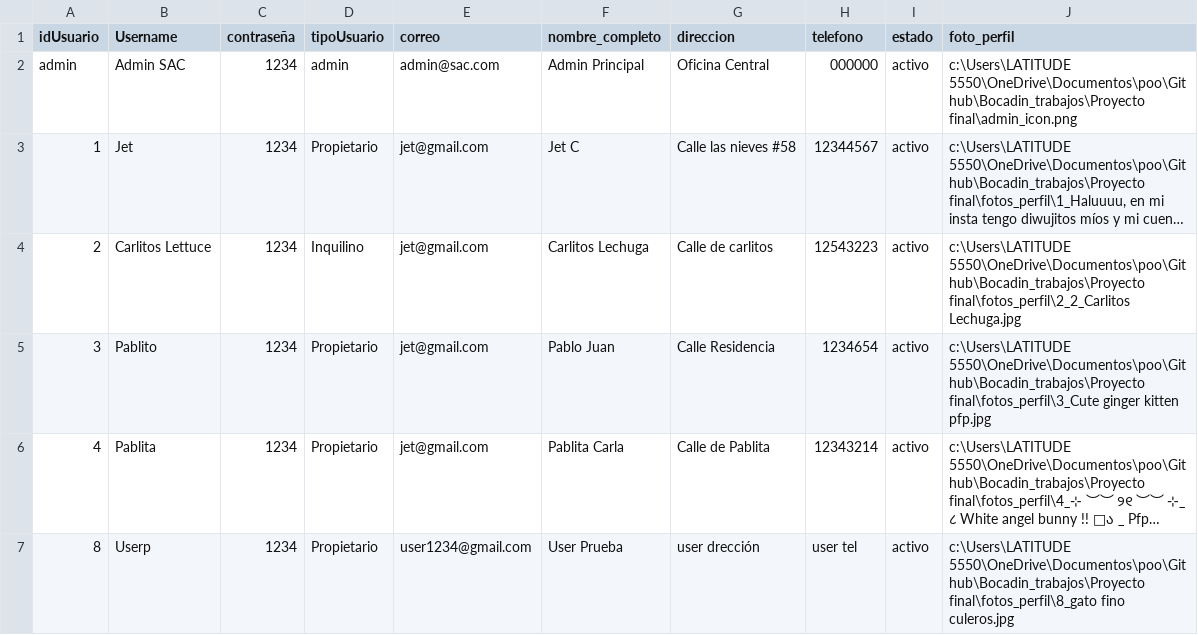
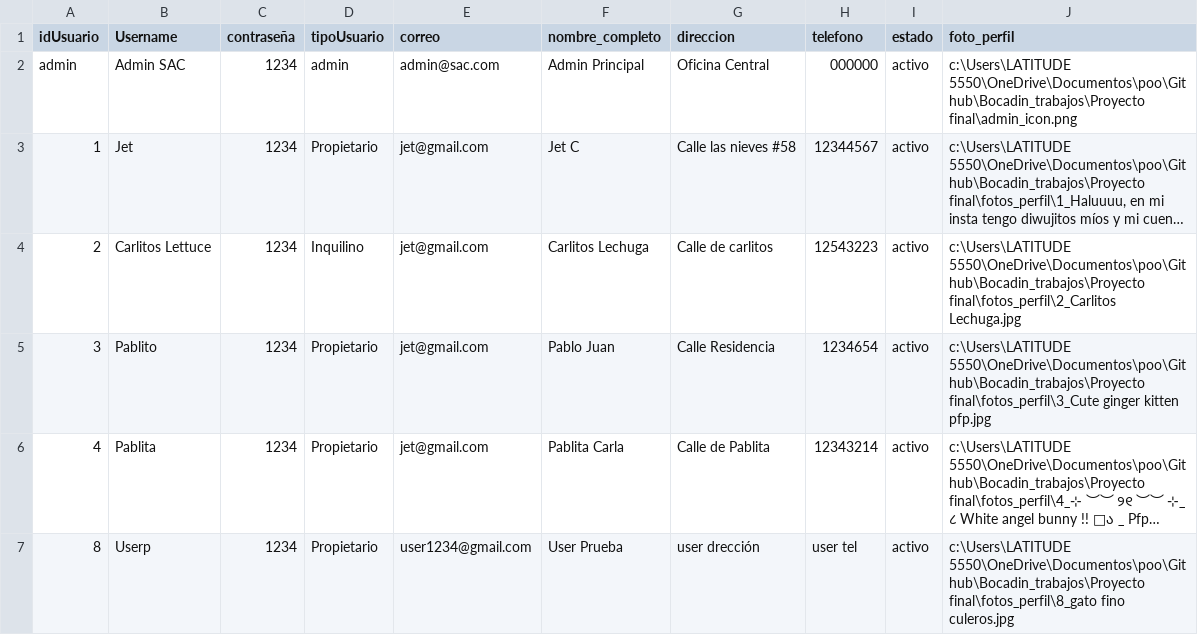
Before and after one commit to Bocadin/Bocadin_trabajos, a CSV file: Proyecto final/usuarios.csv, drawn as a sheet; long unchanged cells end in …; the diff names each change by its address in the sheet, - before the commit and + after, or states it on an @@ line.

```diff
--- a/Proyecto final/usuarios.csv
+++ b/Proyecto final/usuarios.csv
-J4 (foto_perfil): …5550\OneDrive\Documentos\poo\Git hub\Bocadin_trabajos\Proyecto final\fotos_perfil\2_2_Carlitos Lechuga.jpg
+J4 (foto_perfil): …5550\OneDrive\Documentos\poo\Git hub\Bocadin_trabajos\Proyecto final\fotos_perfil\2_Carlitos Lechuga.jpg
```
Also changed, not shown: 4 other files.
